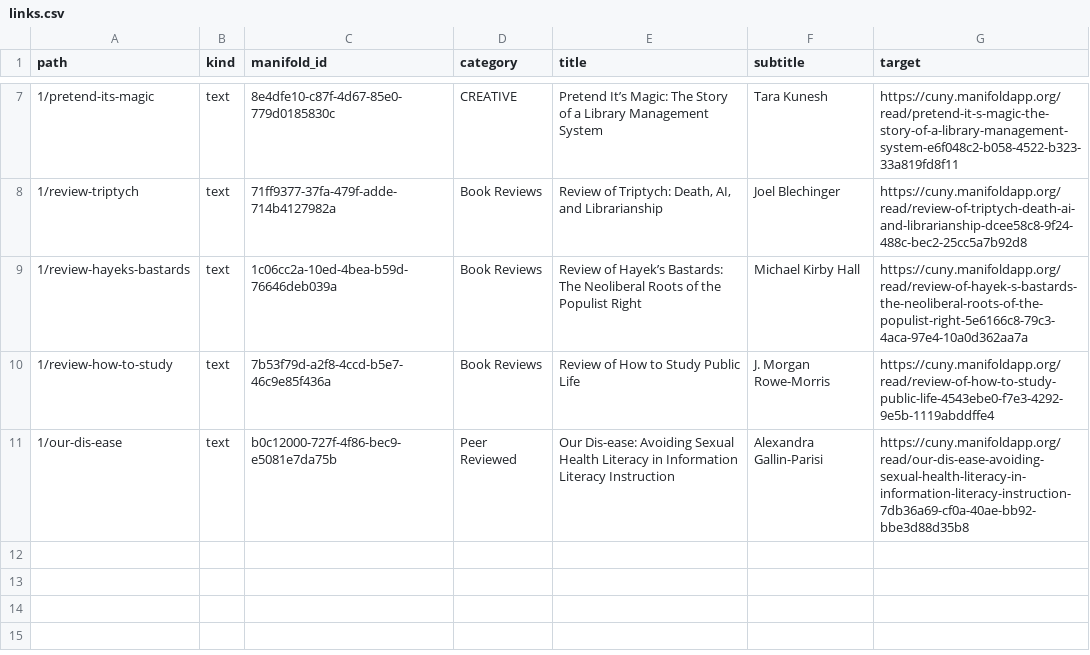
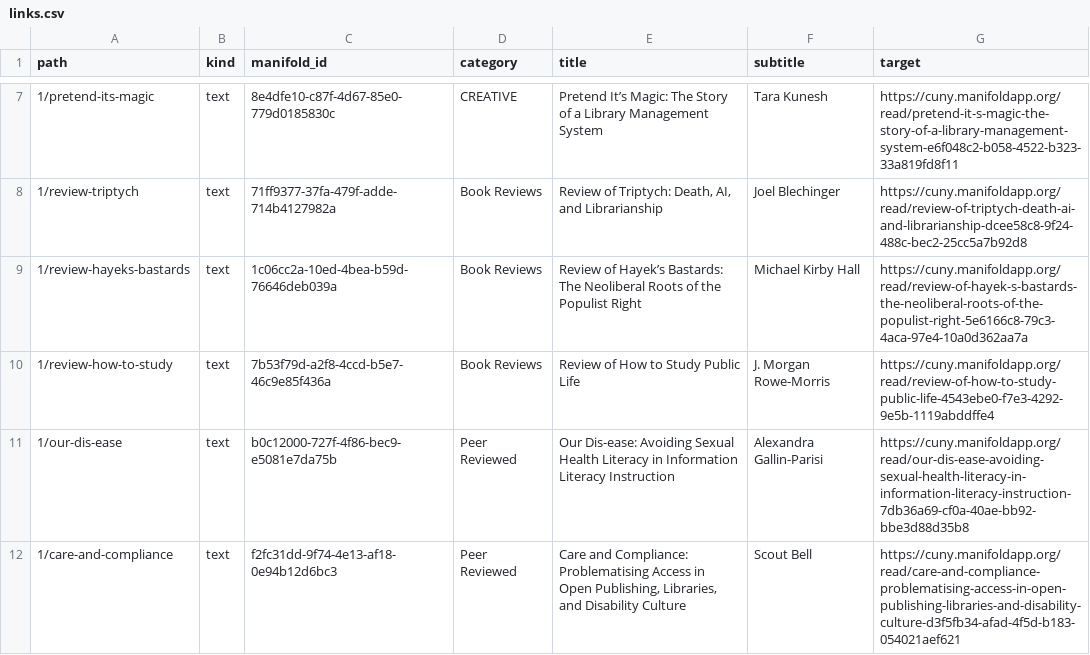
Before and after one commit to humanities-methods/docs, a CSV file: _shortener/links.csv, drawn as a sheet; only a part is shown, gaps mark what is left out.

```diff
--- a/_shortener/links.csv
+++ b/_shortener/links.csv
@@ -11 +11,2 @@ path,kind,manifold_id,category,title,subtitle,target
 1/our-dis-ease,text,b0c12000-727f-4f86-bec9-e5081e7da75b,Peer Reviewed,Our Dis-ease: Avoiding Sexual Health Literacy in Information Literacy Instruction,Alexandra Gallin-Parisi,https://cuny.manifoldapp.org/read/our-dis-ease-avoiding-sexual-health-literacy-in-information-literacy-instruction-7db36a69-cf0a-40ae-bb92-bbe3d88d35b8
+1/care-and-compliance,text,f2fc31dd-9f74-4e13-af18-0e94b12d6bc3,Peer Reviewed,"Care and Compliance: Problematising Access in Open Publishing, Libraries, and Disability Culture",Scout Bell,https://cuny.manifoldapp.org/read/care-and-compliance-problematising-access-in-open-publishing-libraries-and-disability-culture-d3f5fb34-afad-4f5d-b183-054021aef621
```
